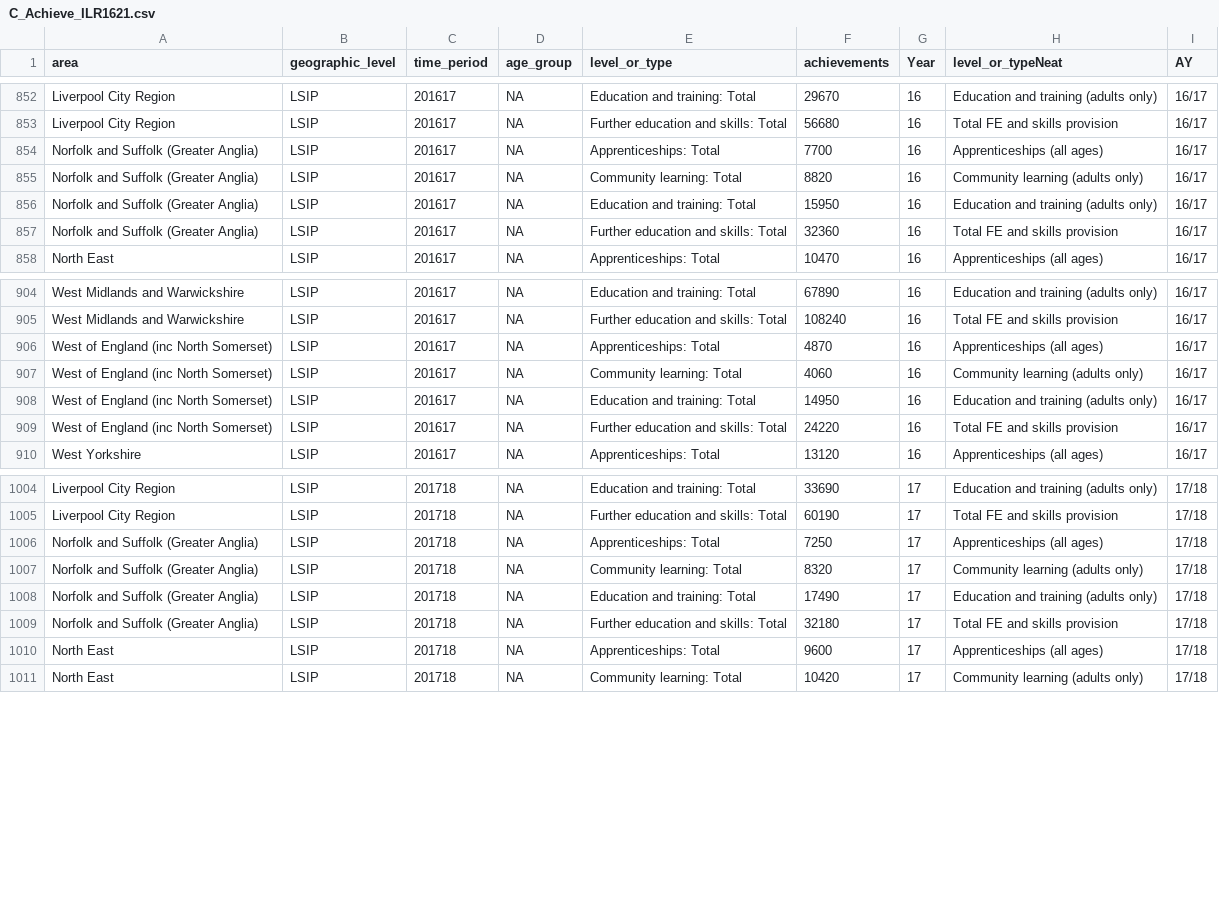
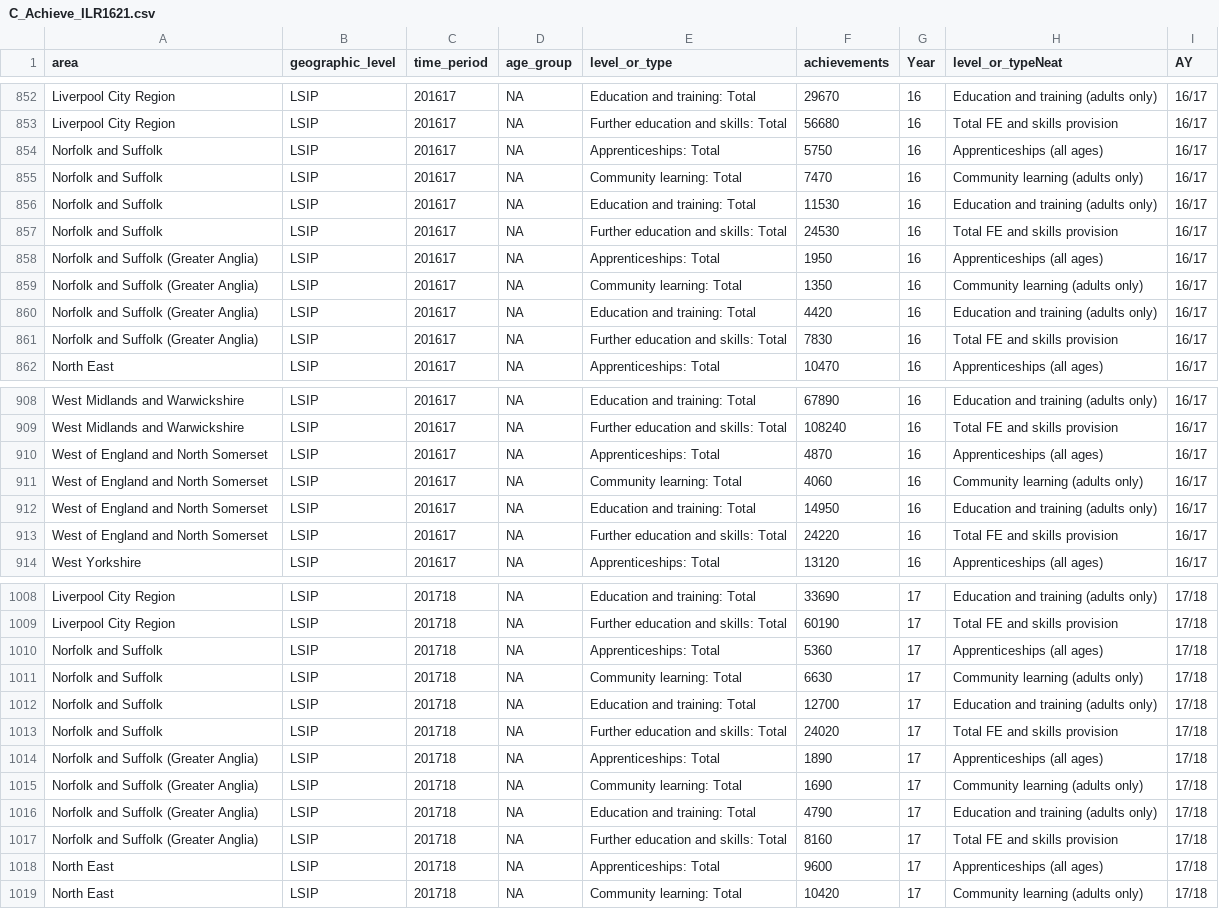
Before and after one commit to dfe-analytical-services/lsip_dashboard, a CSV file: Data/AppData/C_Achieve_ILR1621.csv, drawn as a sheet; only a part is shown, gaps mark what is left out; the diff covers the shown part only.

Commit message:
Updated some LSIP names Tried to fix an issue with vacancy values having changed

```diff
--- a/Data/AppData/C_Achieve_ILR1621.csv
+++ b/Data/AppData/C_Achieve_ILR1621.csv
@@ -853,6 +853,10 @@
 "Liverpool City Region","LSIP",201617,NA,"Further education and skills: Total",56680,16,"Total FE and skills provision","16/17"
-"Norfolk and Suffolk (Greater Anglia)","LSIP",201617,NA,"Apprenticeships: Total",7700,16,"Apprenticeships (all ages)","16/17"
-"Norfolk and Suffolk (Greater Anglia)","LSIP",201617,NA,"Community learning: Total",8820,16,"Community learning (adults only)","16/17"
-"Norfolk and Suffolk (Greater Anglia)","LSIP",201617,NA,"Education and training: Total",15950,16,"Education and training (adults only)","16/17"
-"Norfolk and Suffolk (Greater Anglia)","LSIP",201617,NA,"Further education and skills: Total",32360,16,"Total FE and skills provision","16/17"
+"Norfolk and Suffolk ","LSIP",201617,NA,"Apprenticeships: Total",5750,16,"Apprenticeships (all ages)","16/17"
+"Norfolk and Suffolk ","LSIP",201617,NA,"Community learning: Total",7470,16,"Community learning (adults only)","16/17"
+"Norfolk and Suffolk ","LSIP",201617,NA,"Education and training: Total",11530,16,"Education and training (adults only)","16/17"
+"Norfolk and Suffolk ","LSIP",201617,NA,"Further education and skills: Total",24530,16,"Total FE and skills provision","16/17"
+"Norfolk and Suffolk (Greater Anglia)","LSIP",201617,NA,"Apprenticeships: Total",1950,16,"Apprenticeships (all ages)","16/17"
+"Norfolk and Suffolk (Greater Anglia)","LSIP",201617,NA,"Community learning: Total",1350,16,"Community learning (adults only)","16/17"
+"Norfolk and Suffolk (Greater Anglia)","LSIP",201617,NA,"Education and training: Total",4420,16,"Education and training (adults only)","16/17"
+"Norfolk and Suffolk (Greater Anglia)","LSIP",201617,NA,"Further education and skills: Total",7830,16,"Total FE and skills provision","16/17"
 "North East","LSIP",201617,NA,"Apprenticeships: Total",10470,16,"Apprenticeships (all ages)","16/17"
@@ -905,6 +909,6 @@
 "West Midlands and Warwickshire","LSIP",201617,NA,"Further education and skills: Total",108240,16,"Total FE and skills provision","16/17"
-"West of England (inc North Somerset)","LSIP",201617,NA,"Apprenticeships: Total",4870,16,"Apprenticeships (all ages)","16/17"
-"West of England (inc North Somerset)","LSIP",201617,NA,"Community learning: Total",4060,16,"Community learning (adults only)","16/17"
-"West of England (inc North Somerset)","LSIP",201617,NA,"Education and training: Total",14950,16,"Education and training (adults only)","16/17"
-"West of England (inc North Somerset)","LSIP",201617,NA,"Further education and skills: Total",24220,16,"Total FE and skills provision","16/17"
+"West of England and North Somerset","LSIP",201617,NA,"Apprenticeships: Total",4870,16,"Apprenticeships (all ages)","16/17"
+"West of England and North Somerset","LSIP",201617,NA,"Community learning: Total",4060,16,"Community learning (adults only)","16/17"
+"West of England and North Somerset","LSIP",201617,NA,"Education and training: Total",14950,16,"Education and training (adults only)","16/17"
+"West of England and North Somerset","LSIP",201617,NA,"Further education and skills: Total",24220,16,"Total FE and skills provision","16/17"
 "West Yorkshire","LSIP",201617,NA,"Apprenticeships: Total",13120,16,"Apprenticeships (all ages)","16/17"
@@ -1005,6 +1009,10 @@
 "Liverpool City Region","LSIP",201718,NA,"Further education and skills: Total",60190,17,"Total FE and skills provision","17/18"
-"Norfolk and Suffolk (Greater Anglia)","LSIP",201718,NA,"Apprenticeships: Total",7250,17,"Apprenticeships (all ages)","17/18"
-"Norfolk and Suffolk (Greater Anglia)","LSIP",201718,NA,"Community learning: Total",8320,17,"Community learning (adults only)","17/18"
-"Norfolk and Suffolk (Greater Anglia)","LSIP",201718,NA,"Education and training: Total",17490,17,"Education and training (adults only)","17/18"
-"Norfolk and Suffolk (Greater Anglia)","LSIP",201718,NA,"Further education and skills: Total",32180,17,"Total FE and skills provision","17/18"
+"Norfolk and Suffolk ","LSIP",201718,NA,"Apprenticeships: Total",5360,17,"Apprenticeships (all ages)","17/18"
+"Norfolk and Suffolk ","LSIP",201718,NA,"Community learning: Total",6630,17,"Community learning (adults only)","17/18"
+"Norfolk and Suffolk ","LSIP",201718,NA,"Education and training: Total",12700,17,"Education and training (adults only)","17/18"
+"Norfolk and Suffolk ","LSIP",201718,NA,"Further education and skills: Total",24020,17,"Total FE and skills provision","17/18"
+"Norfolk and Suffolk (Greater Anglia)","LSIP",201718,NA,"Apprenticeships: Total",1890,17,"Apprenticeships (all ages)","17/18"
+"Norfolk and Suffolk (Greater Anglia)","LSIP",201718,NA,"Community learning: Total",1690,17,"Community learning (adults only)","17/18"
+"Norfolk and Suffolk (Greater Anglia)","LSIP",201718,NA,"Education and training: Total",4790,17,"Education and training (adults only)","17/18"
+"Norfolk and Suffolk (Greater Anglia)","LSIP",201718,NA,"Further education and skills: Total",8160,17,"Total FE and skills provision","17/18"
 "North East","LSIP",201718,NA,"Apprenticeships: Total",9600,17,"Apprenticeships (all ages)","17/18"
```
Also changed, not shown: 28 edited cells elsewhere in this file, Data/AppData/C_Achieve_ILR1621_max_min.csv, Data/AppData/C_Achieve_ILR21.csv, 14 other files.
